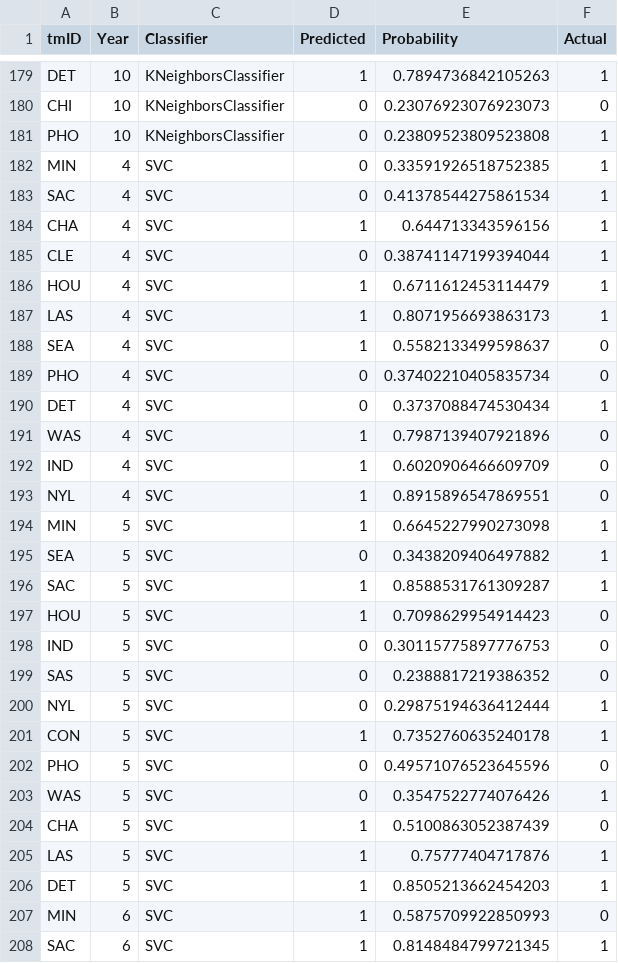
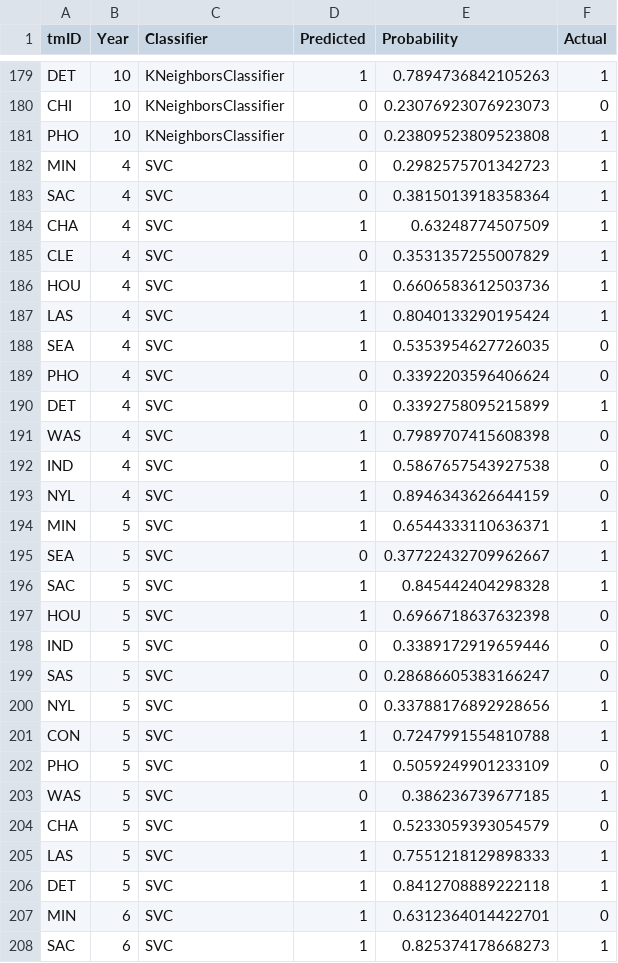
Before and after one commit to P1ntas/Machine-Learning, a CSV file: jb/predictions_results-playersTeams.csv, drawn as a sheet; only a part is shown, gaps mark what is left out; the diff covers the shown part only.

```diff
--- a/jb/predictions_results-playersTeams.csv
+++ b/jb/predictions_results-playersTeams.csv
@@ -181,28 +181,28 @@ CHI,10,KNeighborsClassifier,0,0.23076923076923073,0
 PHO,10,KNeighborsClassifier,0,0.23809523809523808,1
-MIN,4,SVC,0,0.33591926518752385,1
-SAC,4,SVC,0,0.41378544275861534,1
-CHA,4,SVC,1,0.644713343596156,1
-CLE,4,SVC,0,0.38741147199394044,1
-HOU,4,SVC,1,0.6711612453114479,1
-LAS,4,SVC,1,0.8071956693863173,1
-SEA,4,SVC,1,0.5582133499598637,0
-PHO,4,SVC,0,0.37402210405835734,0
-DET,4,SVC,0,0.3737088474530434,1
-WAS,4,SVC,1,0.7987139407921896,0
-IND,4,SVC,1,0.6020906466609709,0
-NYL,4,SVC,1,0.8915896547869551,0
-MIN,5,SVC,1,0.6645227990273098,1
-SEA,5,SVC,0,0.3438209406497882,1
-SAC,5,SVC,1,0.8588531761309287,1
-HOU,5,SVC,1,0.7098629954914423,0
-IND,5,SVC,0,0.30115775897776753,0
-SAS,5,SVC,0,0.2388817219386352,0
-NYL,5,SVC,0,0.29875194636412444,1
-CON,5,SVC,1,0.7352760635240178,1
-PHO,5,SVC,0,0.49571076523645596,0
-WAS,5,SVC,0,0.3547522774076426,1
-CHA,5,SVC,1,0.5100863052387439,0
-LAS,5,SVC,1,0.75777404717876,1
-DET,5,SVC,1,0.8505213662454203,1
-MIN,6,SVC,1,0.5875709922850993,0
-SAC,6,SVC,1,0.8148484799721345,1
+MIN,4,SVC,0,0.2982575701342723,1
+SAC,4,SVC,0,0.3815013918358364,1
+CHA,4,SVC,1,0.63248774507509,1
+CLE,4,SVC,0,0.3531357255007829,1
+HOU,4,SVC,1,0.6606583612503736,1
+LAS,4,SVC,1,0.8040133290195424,1
+SEA,4,SVC,1,0.5353954627726035,0
+PHO,4,SVC,0,0.3392203596406624,0
+DET,4,SVC,0,0.3392758095215899,1
+WAS,4,SVC,1,0.7989707415608398,0
+IND,4,SVC,1,0.5867657543927538,0
+NYL,4,SVC,1,0.8946343626644159,0
+MIN,5,SVC,1,0.6544333110636371,1
+SEA,5,SVC,0,0.37722432709962667,1
+SAC,5,SVC,1,0.845442404298328,1
+HOU,5,SVC,1,0.6966718637632398,0
+IND,5,SVC,0,0.3389172919659446,0
+SAS,5,SVC,0,0.28686605383166247,0
+NYL,5,SVC,0,0.33788176892928656,1
+CON,5,SVC,1,0.7247991554810788,1
+PHO,5,SVC,1,0.5059249901233109,0
+WAS,5,SVC,0,0.386236739677185,1
+CHA,5,SVC,1,0.5233059393054579,0
+LAS,5,SVC,1,0.7551218129898333,1
+DET,5,SVC,1,0.8412708889222118,1
+MIN,6,SVC,1,0.6312364014422701,0
+SAC,6,SVC,1,0.825374178668273,1
```
Also changed, not shown: 82 edited cells elsewhere in this file, jb/predictions_results-teams.csv, 2 other files.
